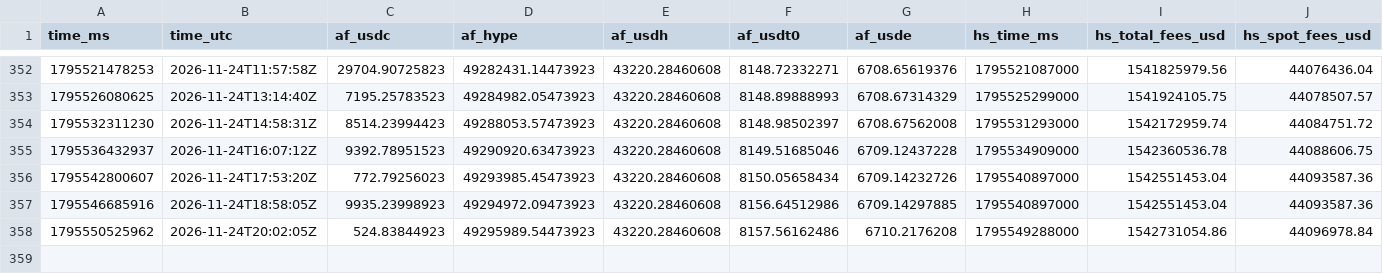
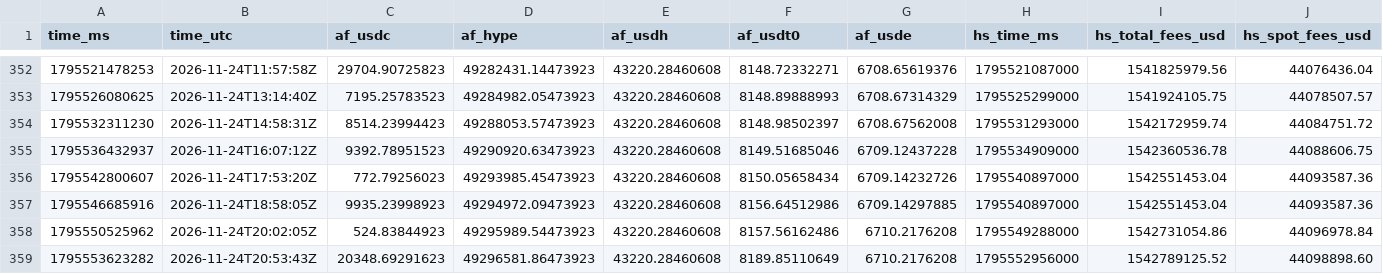
Before and after one commit to ryu-sf6/hype-funding, a CSV file: data/af_snapshots.csv, drawn as a sheet; only a part is shown, gaps mark what is left out; the diff names each change by its address in the sheet, - before the commit and + after, or states it on an @@ line.

Commit message:
data: 2026-11-24T20:53Z

```diff
--- a/data/af_snapshots.csv
+++ b/data/af_snapshots.csv
+row 359: 1795553623282 | 2026-11-24T20:53:43Z | 20348.69291623 | 49296581.86473923 | 43220.28460608 | 8189.85110649 | 6710.2176208 | 1795552956000 | 1542789125.52 | 44098898.60
```
Also changed, not shown: data/af_buys_hourly.csv, data/af_daily.csv, 6 other files.
